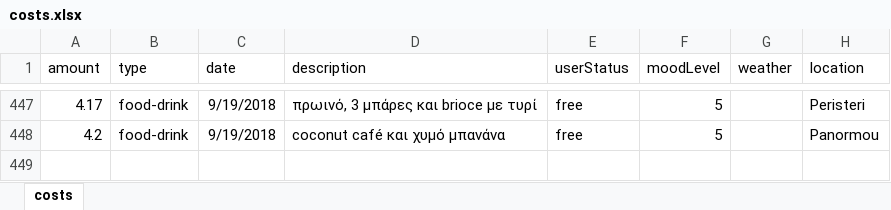
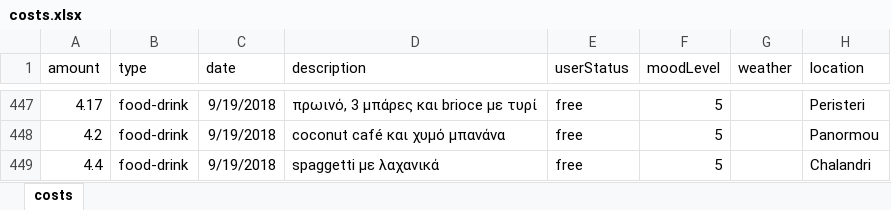
Before and after one commit to Stamanos/Financial-Organization, an Excel workbook: costs.xlsx, sheet costs, drawn as a sheet; only a part is shown, gaps mark what is left out; values as stored, in another font and other column widths than the file's, no borders; table styles not drawn; the diff names each change by its address in the sheet, - before the commit and + after, or states it on an @@ line.

Commit message:
update excel

```diff
--- a/costs.xlsx (sheet costs)
+++ b/costs.xlsx (sheet costs)
+row 449: 4.4 | food-drink | 9/19/2018 | spaggetti με λαχανικά | free | 5 |  | Chalandri
```
